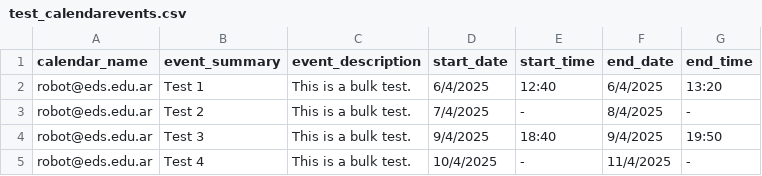
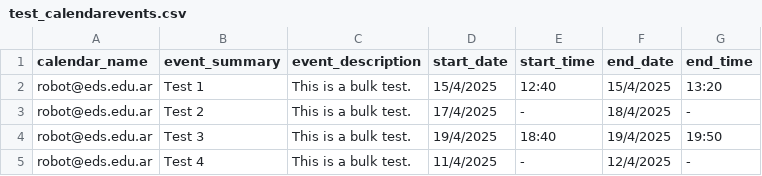
Before and after one commit to rvalla/eds_robot, a CSV file: data/css/test_calendarevents.csv, drawn as a sheet.

```diff
--- a/data/css/test_calendarevents.csv
+++ b/data/css/test_calendarevents.csv
@@ -1,5 +1,5 @@
 calendar_name;event_summary;event_description;start_date;start_time;end_date;end_time
-robot@eds.edu.ar;Test 1;This is a bulk test.;6/4/2025;12:40;6/4/2025;13:20
-robot@eds.edu.ar;Test 2;This is a bulk test.;7/4/2025;-;8/4/2025;-
-robot@eds.edu.ar;Test 3;This is a bulk test.;9/4/2025;18:40;9/4/2025;19:50
-robot@eds.edu.ar;Test 4;This is a bulk test.;10/4/2025;-;11/4/2025;-
+robot@eds.edu.ar;Test 1;This is a bulk test.;15/4/2025;12:40;15/4/2025;13:20
+robot@eds.edu.ar;Test 2;This is a bulk test.;17/4/2025;-;18/4/2025;-
+robot@eds.edu.ar;Test 3;This is a bulk test.;19/4/2025;18:40;19/4/2025;19:50
+robot@eds.edu.ar;Test 4;This is a bulk test.;11/4/2025;-;12/4/2025;-
```
Also changed, not shown: 10 other files.
